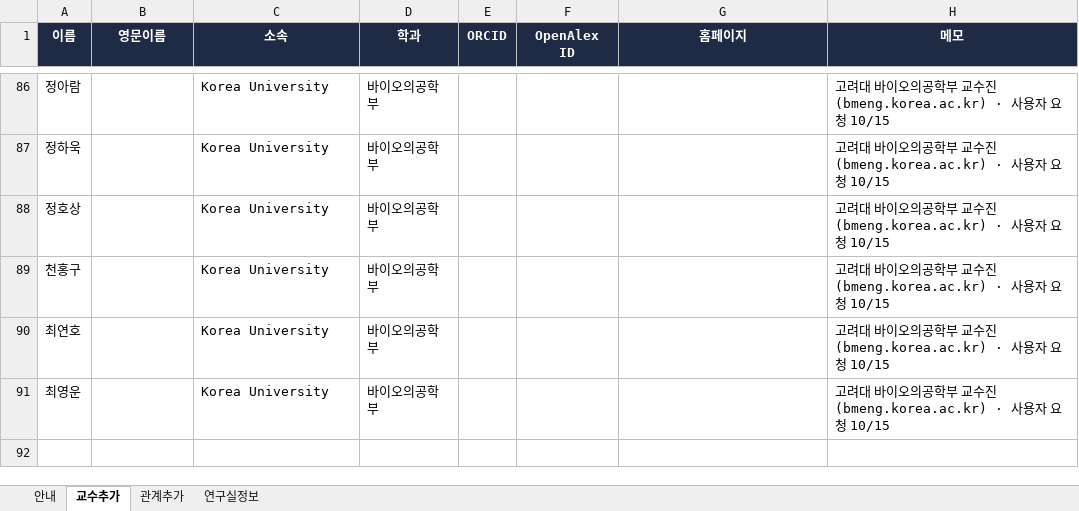
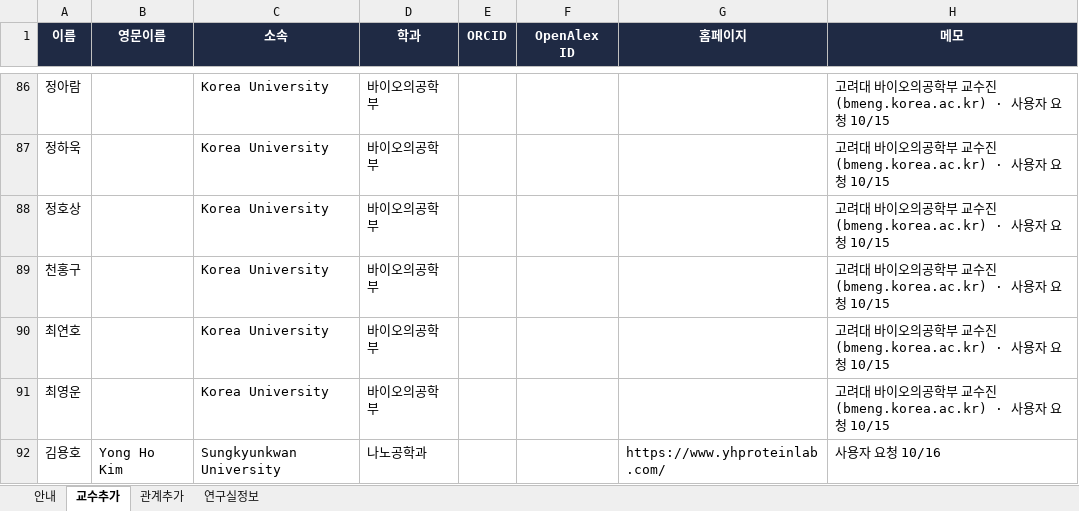
Before and after one commit to hyungjin1213-collab/about_bio, an Excel workbook: 0. korea bio map/data/about_bio_master.xlsx, sheet 교수추가, drawn as a sheet; only a part is shown, gaps mark what is left out; values as stored, in another font and other column widths than the file's, no borders; the diff names each change by its address in the sheet, - before the commit and + after, or states it on an @@ line.

```diff
--- a/0. korea bio map/data/about_bio_master.xlsx (sheet 교수추가)
+++ b/0. korea bio map/data/about_bio_master.xlsx (sheet 교수추가)
+row 92: 김용호 | Yong Ho Kim | Sungkyunkwan University | 나노공학과 |  |  | https://www.yhproteinlab.com/ | 사용자 요청 10/16
```
Also changed, not shown: 4 other files.
